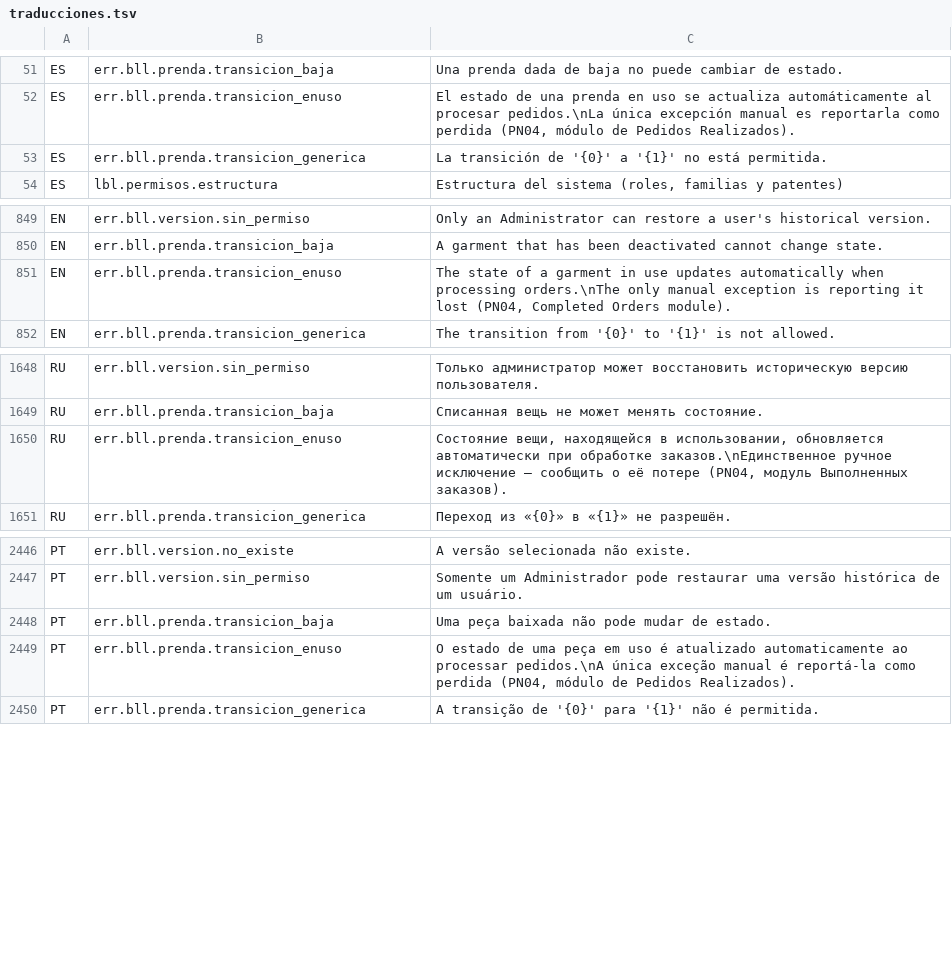
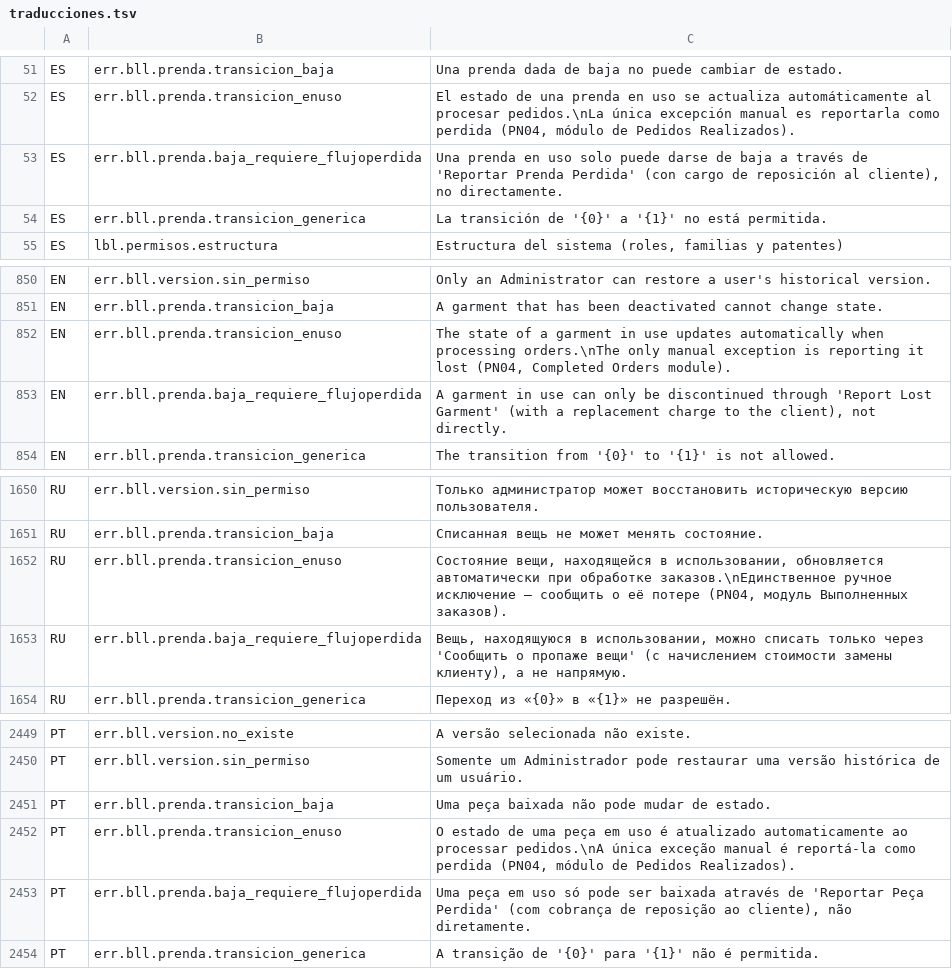
Before and after one commit to valentinamorana/Trabajo-de-Diploma, a TSV file: Servicios/Multiidioma/traducciones.tsv, drawn as a sheet; only a part is shown, gaps mark what is left out; the diff names each change by its address in the sheet, - before the commit and + after, or states it on an @@ line.

```diff
--- a/Servicios/Multiidioma/traducciones.tsv
+++ b/Servicios/Multiidioma/traducciones.tsv
+row 53: ES | err.bll.prenda.baja_requiere_flujoperdida | Una prenda en uso solo puede darse de baja a través de 'Reportar Prenda Perdida' (con cargo de reposición al cliente), no directamente.
+row 853: EN | err.bll.prenda.baja_requiere_flujoperdida | A garment in use can only be discontinued through 'Report Lost Garment' (with a replacement charge to the client), not directly.
+row 1653: RU | err.bll.prenda.baja_requiere_flujoperdida | Вещь, находящуюся в использовании, можно списать только через 'Сообщить о пропаже вещи' (с начислением стоимости замены клиенту), а не напрямую.
+row 2453: PT | err.bll.prenda.baja_requiere_flujoperdida | Uma peça em uso só pode ser baixada através de 'Reportar Peça Perdida' (com cobrança de reposição ao cliente), não diretamente.
```
Also changed, not shown: 9 other files.
